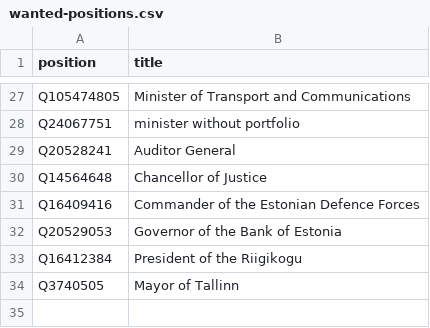
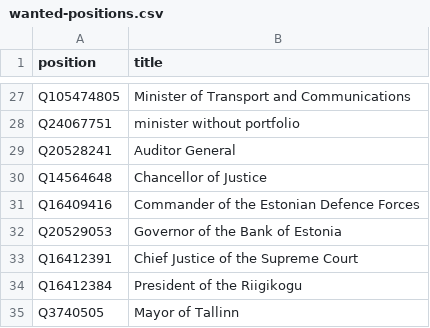
Before and after one commit to every-politician-scrapers/estonia, a CSV file: wikidata/wanted-positions.csv, drawn as a sheet; only a part is shown, gaps mark what is left out; the diff names each change by its address in the sheet, - before the commit and + after, or states it on an @@ line.

Commit message:
add more positions

```diff
--- a/wikidata/wanted-positions.csv
+++ b/wikidata/wanted-positions.csv
+row 33: Q16412391 | Chief Justice of the Supreme Court
```
Also changed, not shown: wikidata/xtra-positions.csv.
